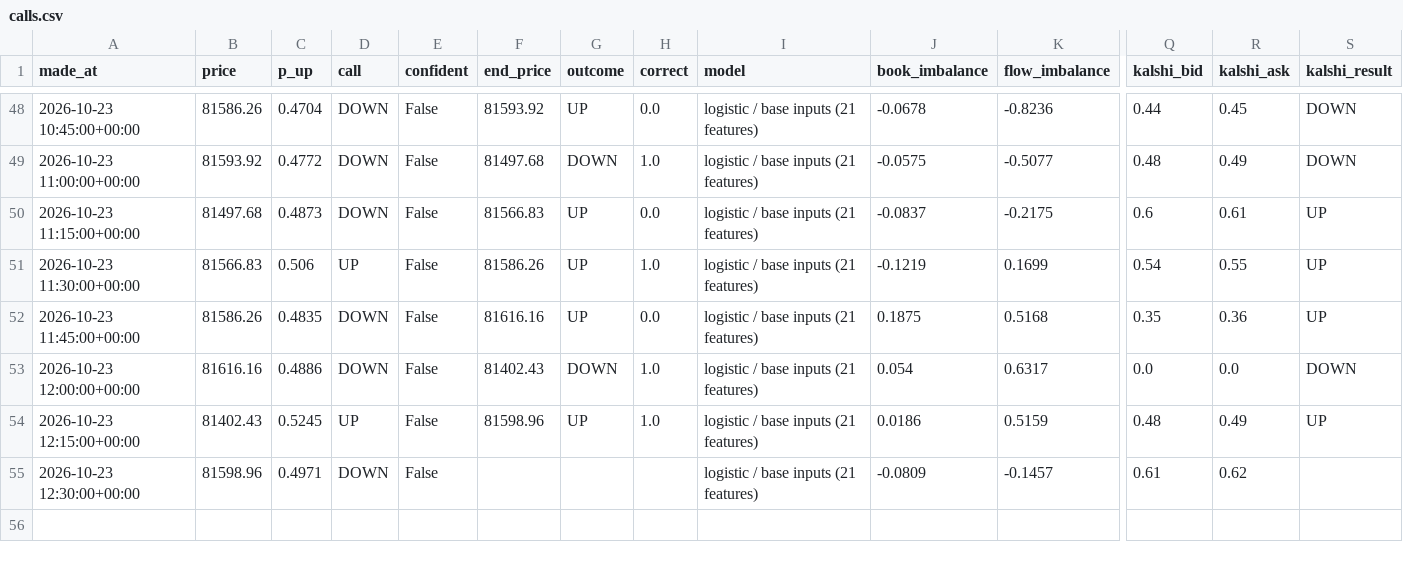
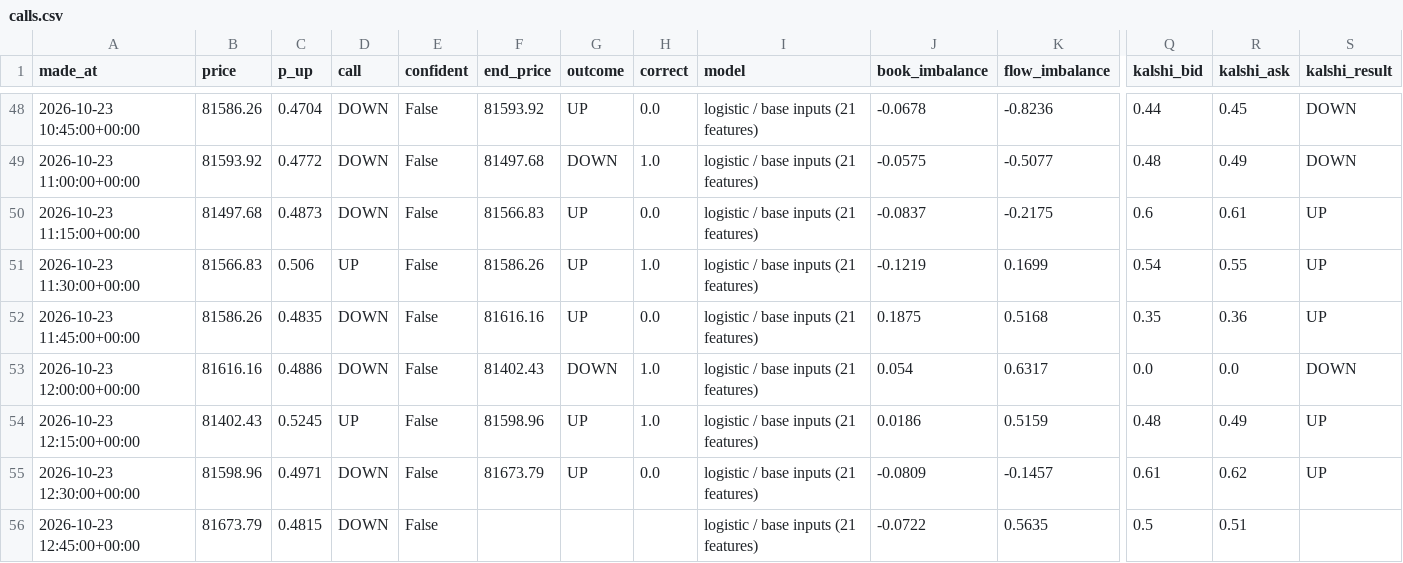
Before and after one commit to fastmoneyj/btc15, a CSV file: calls.csv, drawn as a sheet; only a part is shown, gaps mark what is left out; rows hold the shown columns only; the diff names each change by its address in the sheet, - before the commit and + after, or states it on an @@ line.

Commit message:
call 2026-10-23 12:45 UTC

```diff
--- a/calls.csv
+++ b/calls.csv
-F55 (end_price): (empty)
+F55 (end_price): 81673.79
-G55 (outcome): (empty)
+G55 (outcome): UP
-H55 (correct): (empty)
+H55 (correct): 0.0
-S55 (kalshi_result): (empty)
+S55 (kalshi_result): UP
+row 56: 2026-10-23 12:45:00+00:00 | 81673.79 | 0.4815 | DOWN | False |  |  |  | logistic / base inputs (21 features) | -0.0722 | 0.5635 | 0.5 | 0.51
```
Also changed, not shown: 1 other file.
